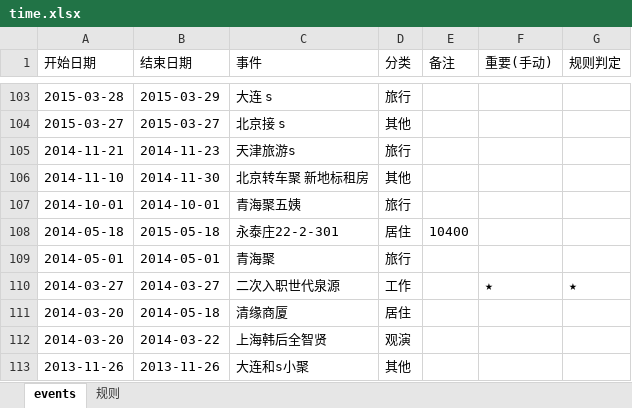
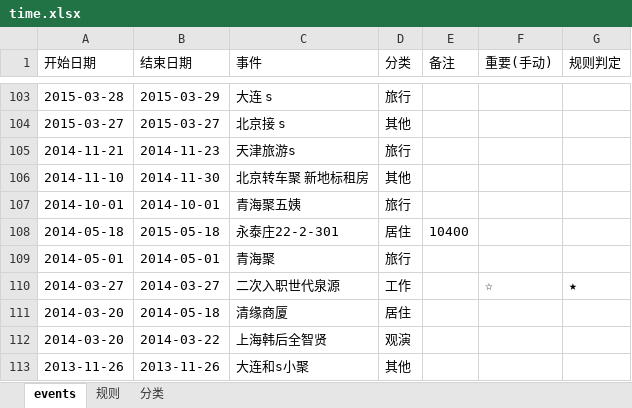
Before and after one commit to Sumer0825/Sumer, an Excel workbook: data/time.xlsx, sheet events, drawn as a sheet; only a part is shown, gaps mark what is left out; values as stored, in another font and other column widths than the file's, no borders; the diff names each change by its address in the sheet, - before the commit and + after, or states it on an @@ line.

```diff
--- a/data/time.xlsx (sheet events)
+++ b/data/time.xlsx (sheet events)
+sheet tab: 分类
-F110 (重要(手动)): ★
+F110 (重要(手动)): ☆
```
